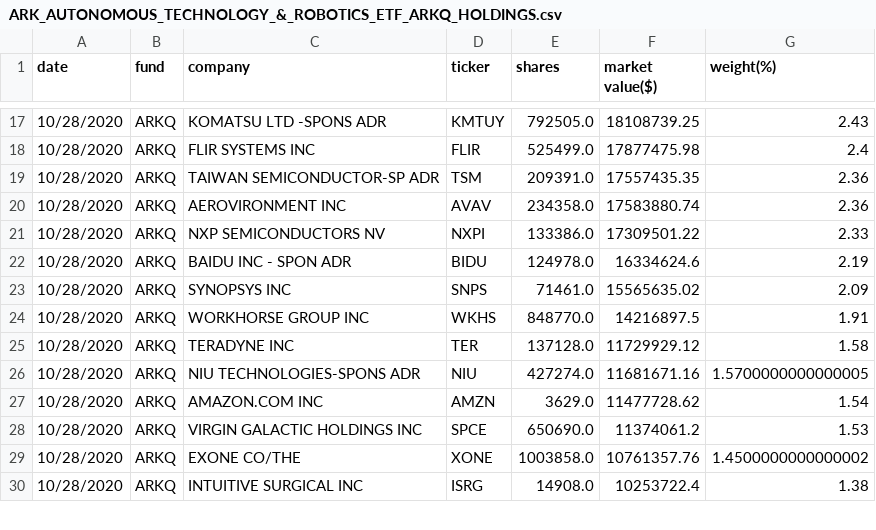
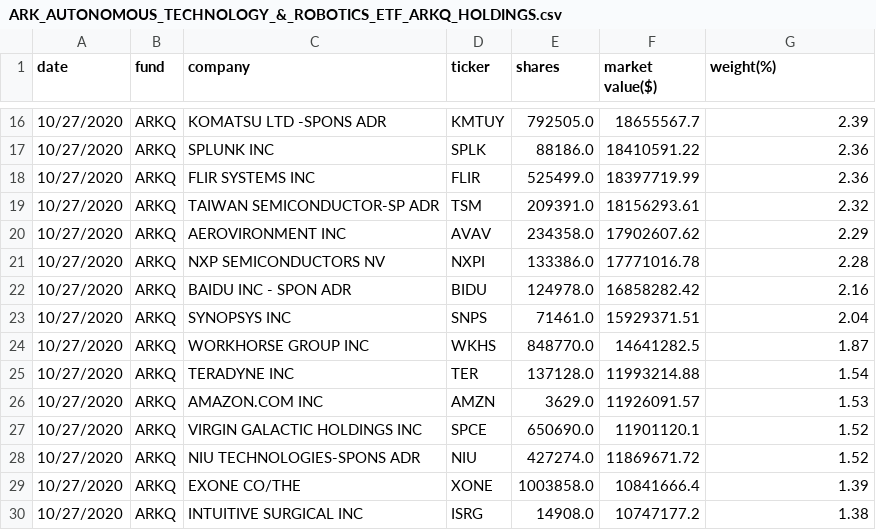
Before and after one commit to patorn/ark-invest-scraper, a CSV file: holdings/ARK_AUTONOMOUS_TECHNOLOGY_&_ROBOTICS_ETF_ARKQ_HOLDINGS.csv, drawn as a sheet; only a part is shown, gaps mark what is left out; the diff covers the shown part only.

```diff
--- a/holdings/ARK_AUTONOMOUS_TECHNOLOGY_&_ROBOTICS_ETF_ARKQ_HOLDINGS.csv
+++ b/holdings/ARK_AUTONOMOUS_TECHNOLOGY_&_ROBOTICS_ETF_ARKQ_HOLDINGS.csv
@@ -17,14 +16,15 @@ date,fund,company,ticker,shares,market value($),weight(%)
-10/28/2020,ARKQ,KOMATSU LTD -SPONS ADR,KMTUY,792505.0,18108739.25,2.43
-10/28/2020,ARKQ,FLIR SYSTEMS INC,FLIR,525499.0,17877475.98,2.4
-10/28/2020,ARKQ,TAIWAN SEMICONDUCTOR-SP ADR,TSM,209391.0,17557435.35,2.36
-10/28/2020,ARKQ,AEROVIRONMENT INC,AVAV,234358.0,17583880.74,2.36
-10/28/2020,ARKQ,NXP SEMICONDUCTORS NV,NXPI,133386.0,17309501.22,2.33
-10/28/2020,ARKQ,BAIDU INC - SPON ADR,BIDU,124978.0,16334624.6,2.19
-10/28/2020,ARKQ,SYNOPSYS INC,SNPS,71461.0,15565635.02,2.09
-10/28/2020,ARKQ,WORKHORSE GROUP INC,WKHS,848770.0,14216897.5,1.91
-10/28/2020,ARKQ,TERADYNE INC,TER,137128.0,11729929.12,1.58
-10/28/2020,ARKQ,NIU TECHNOLOGIES-SPONS ADR,NIU,427274.0,11681671.16,1.5700000000000005
-10/28/2020,ARKQ,AMAZON.COM INC,AMZN,3629.0,11477728.62,1.54
-10/28/2020,ARKQ,VIRGIN GALACTIC HOLDINGS INC,SPCE,650690.0,11374061.2,1.53
-10/28/2020,ARKQ,EXONE CO/THE,XONE,1003858.0,10761357.76,1.4500000000000002
-10/28/2020,ARKQ,INTUITIVE SURGICAL INC,ISRG,14908.0,10253722.4,1.38
+10/27/2020,ARKQ,KOMATSU LTD -SPONS ADR,KMTUY,792505.0,18655567.7,2.39
+10/27/2020,ARKQ,SPLUNK INC,SPLK,88186.0,18410591.22,2.36
+10/27/2020,ARKQ,FLIR SYSTEMS INC,FLIR,525499.0,18397719.99,2.36
+10/27/2020,ARKQ,TAIWAN SEMICONDUCTOR-SP ADR,TSM,209391.0,18156293.61,2.32
+10/27/2020,ARKQ,AEROVIRONMENT INC,AVAV,234358.0,17902607.62,2.29
+10/27/2020,ARKQ,NXP SEMICONDUCTORS NV,NXPI,133386.0,17771016.78,2.28
+10/27/2020,ARKQ,BAIDU INC - SPON ADR,BIDU,124978.0,16858282.42,2.16
+10/27/2020,ARKQ,SYNOPSYS INC,SNPS,71461.0,15929371.51,2.04
+10/27/2020,ARKQ,WORKHORSE GROUP INC,WKHS,848770.0,14641282.5,1.87
+10/27/2020,ARKQ,TERADYNE INC,TER,137128.0,11993214.88,1.54
+10/27/2020,ARKQ,AMAZON.COM INC,AMZN,3629.0,11926091.57,1.53
+10/27/2020,ARKQ,VIRGIN GALACTIC HOLDINGS INC,SPCE,650690.0,11901120.1,1.52
+10/27/2020,ARKQ,NIU TECHNOLOGIES-SPONS ADR,NIU,427274.0,11869671.72,1.52
+10/27/2020,ARKQ,EXONE CO/THE,XONE,1003858.0,10841666.4,1.39
+10/27/2020,ARKQ,INTUITIVE SURGICAL INC,ISRG,14908.0,10747177.2,1.38
```
Also changed, not shown: 5 added rows, 6 removed rows and 57 edited cells elsewhere in this file, holdings/ARK_FINTECH_INNOVATION_ETF_ARKF_HOLDINGS.csv, holdings/ARK_GENOMIC_REVOLUTION_MULTISECTOR_ETF_ARKG_HOLDINGS.csv, 2 other files.
